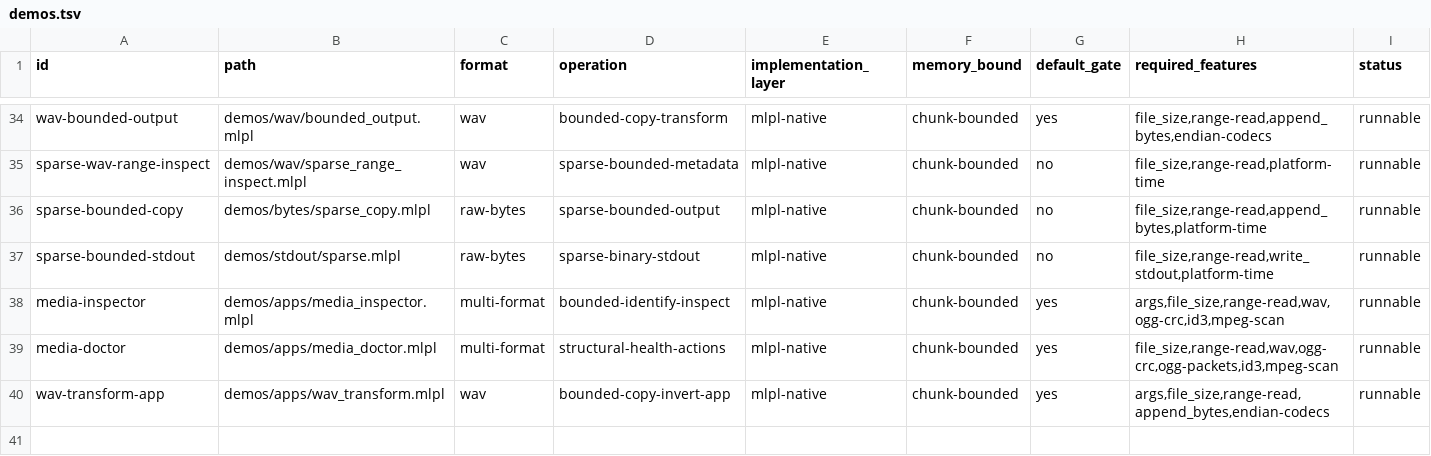
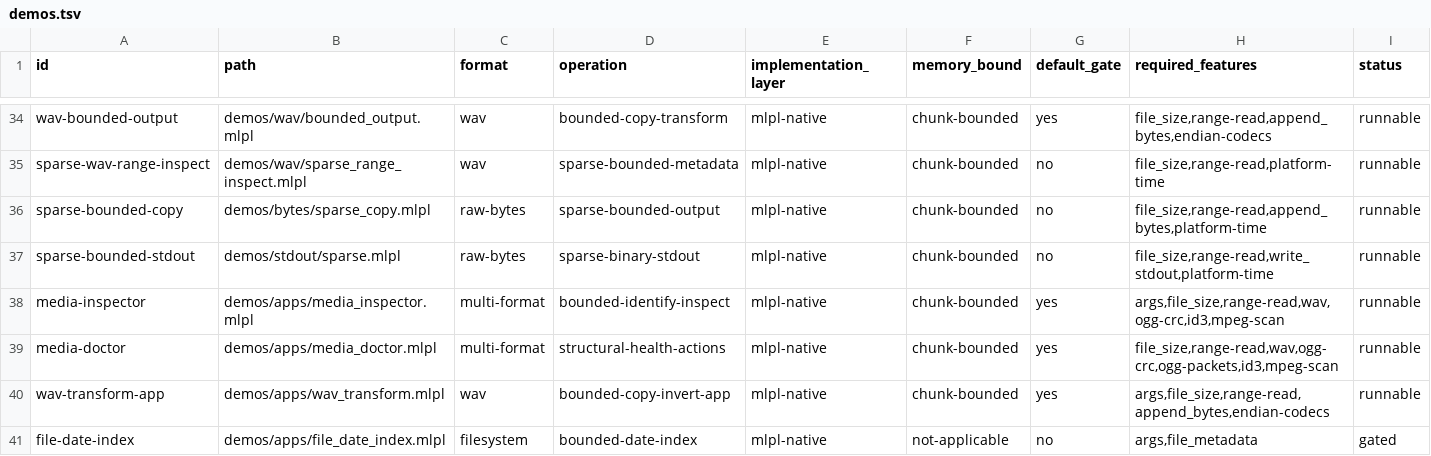
Before and after one commit to sw-ml-study/demo-file-processing, a TSV file: catalog/demos.tsv, drawn as a sheet; only a part is shown, gaps mark what is left out.

Commit message:
docs: plan confined file-date metadata demo
Record the demo-extensions ownership handoff and the exact file_metadata(path).modified_unix_ms contract, including confinement, errors, exactness, deterministic sorting, UTC formatting, unavailable timestamps, platform parity, and mlplunit acceptance.

Add a gated file-date-index catalog entry without claiming a runnable demo. Document that upstream implementation is active but current debug/release interpreters remain stale.

Refresh compiler evidence discovered by the full gate: reads, append/write, bits, functions, control flow, Results, and records now lower; real byte and format applications currently stop at eq/2. Update exact Result trailers and invalid-byte rejection oracles. Full just check passes.

```diff
--- a/catalog/demos.tsv
+++ b/catalog/demos.tsv
@@ -40 +40,2 @@ media-doctor	demos/apps/media_doctor.mlpl	multi-format	structural-health-actions
 wav-transform-app	demos/apps/wav_transform.mlpl	wav	bounded-copy-invert-app	mlpl-native	chunk-bounded	yes	args,file_size,range-read,append_bytes,endian-codecs	runnable
+file-date-index	demos/apps/file_date_index.mlpl	filesystem	bounded-date-index	mlpl-native	not-applicable	no	args,file_metadata	gated
```
Also changed, not shown: 28 other files.
